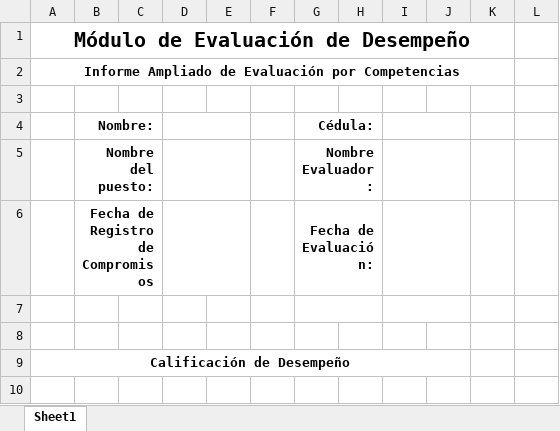
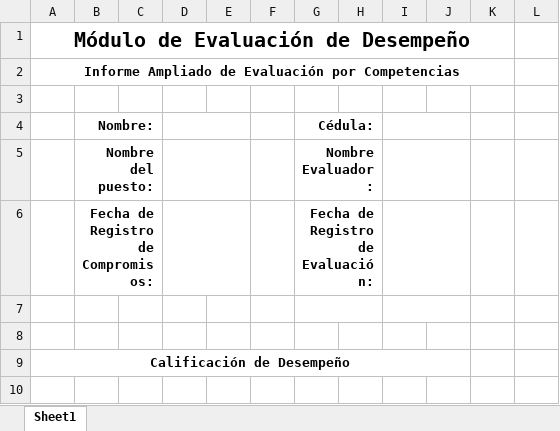
Before and after one commit to fquesada/uaca_carey, an Excel workbook: protected/modules/excel/templates/EvaluaciondeDesempenoTemplate2.xlsx, sheet Sheet1, drawn as a sheet; only a part is shown; values as stored, in another font and other column widths than the file's, no borders; charts and pictures not drawn; the diff covers the shown part only; the diff names each change by its address in the sheet, - before the commit and + after, or states it on an @@ line.

```diff
--- a/protected/modules/excel/templates/EvaluaciondeDesempenoTemplate2.xlsx (sheet Sheet1)
+++ b/protected/modules/excel/templates/EvaluaciondeDesempenoTemplate2.xlsx (sheet Sheet1)
-B6 (Nombre:): Fecha de Registro de Compromisos
+B6 (Nombre:): Fecha de Registro de Compromisos:
-G6 (Cédula:): Fecha de Evaluación:
+G6 (Cédula:): Fecha de Registro de Evaluación:
```
Also changed, not shown: 11 added rows and 3 edited cells elsewhere in this sheet, charts or pictures, protected/modules/excel/templates/EvaluaciondeDesempenoTemplate.xlsx, 1 other file.
